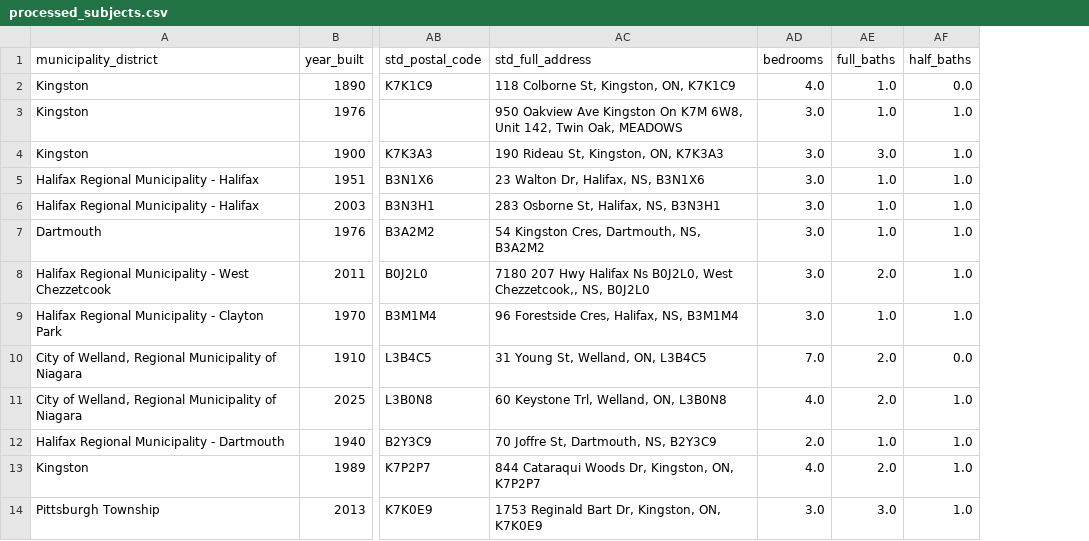
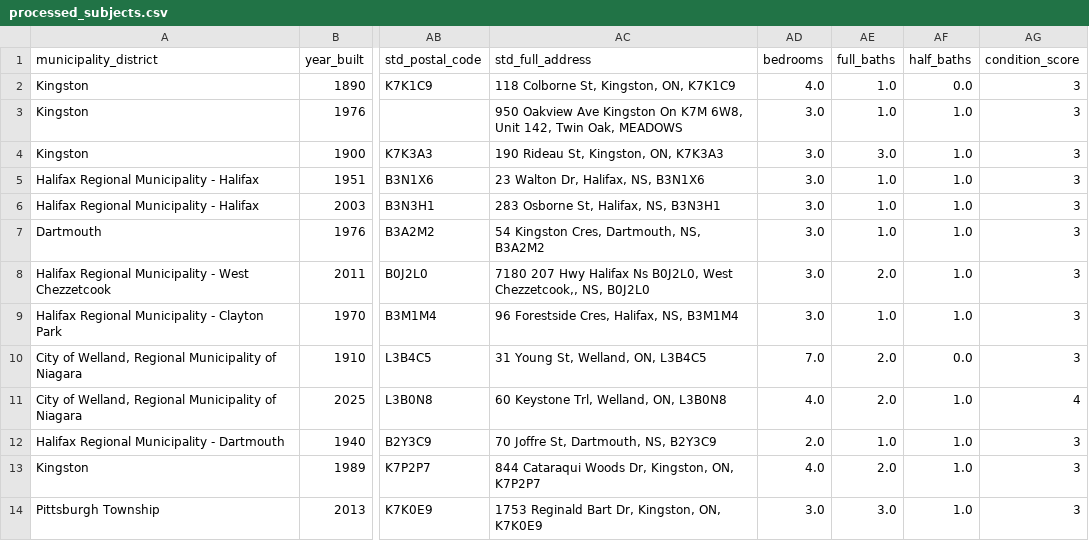
Before and after one commit to tmabdull/CompRecSystem, a CSV file: data/processed/processed_subjects.csv, drawn as a sheet; only a part is shown, gaps mark what is left out; the diff names each change by its address in the sheet, - before the commit and + after, or states it on an @@ line.

```diff
--- a/data/processed/processed_subjects.csv
+++ b/data/processed/processed_subjects.csv
+column AG (condition_score), rows 2-14: 3 | 3 | 3 | 3 | 3 | 3 | 3 | 3 | 3 | 4 | 3 | 3 | 3
```
Also changed, not shown: data/processed/processed_comps.csv, 2 other files.
